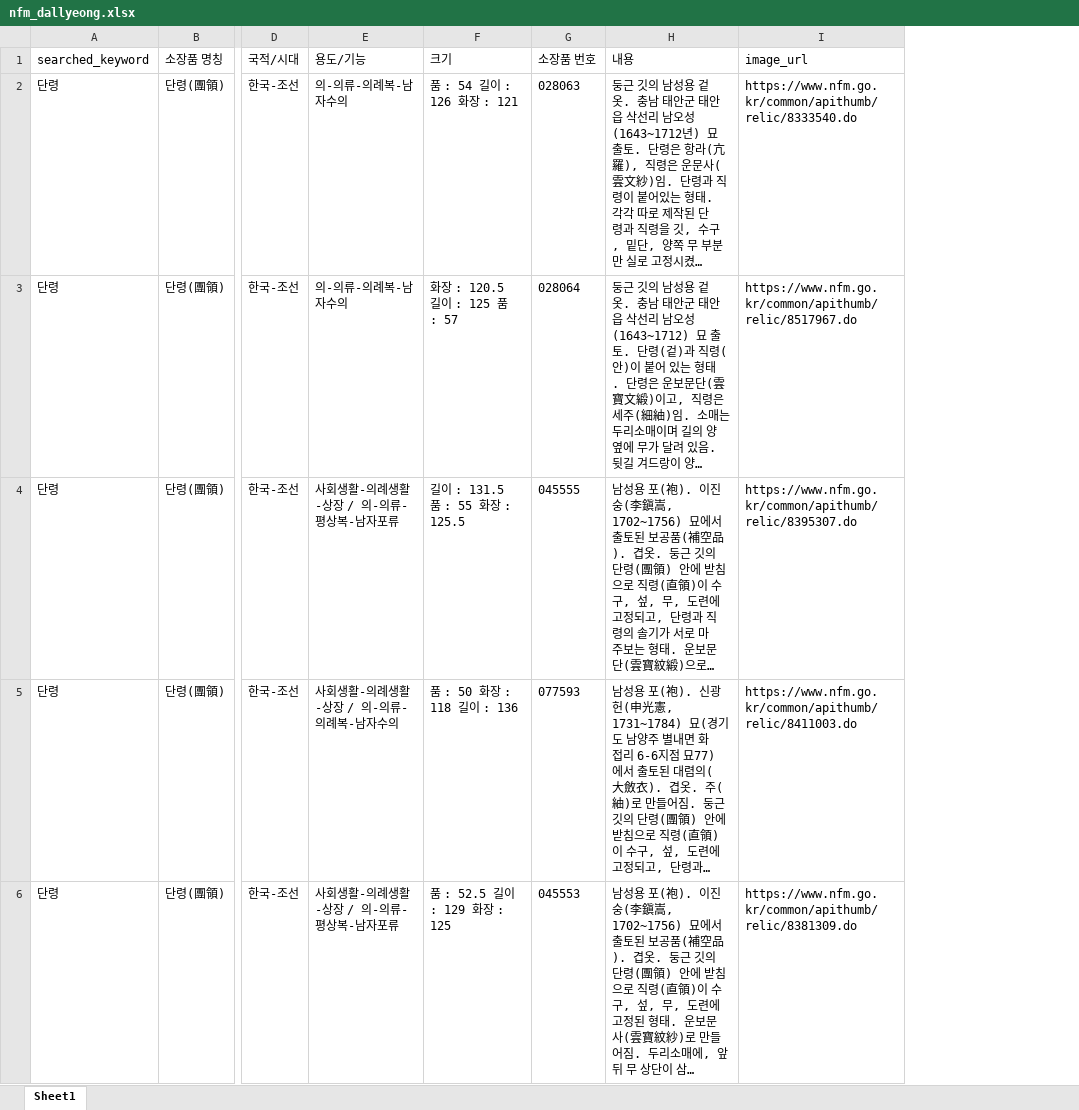
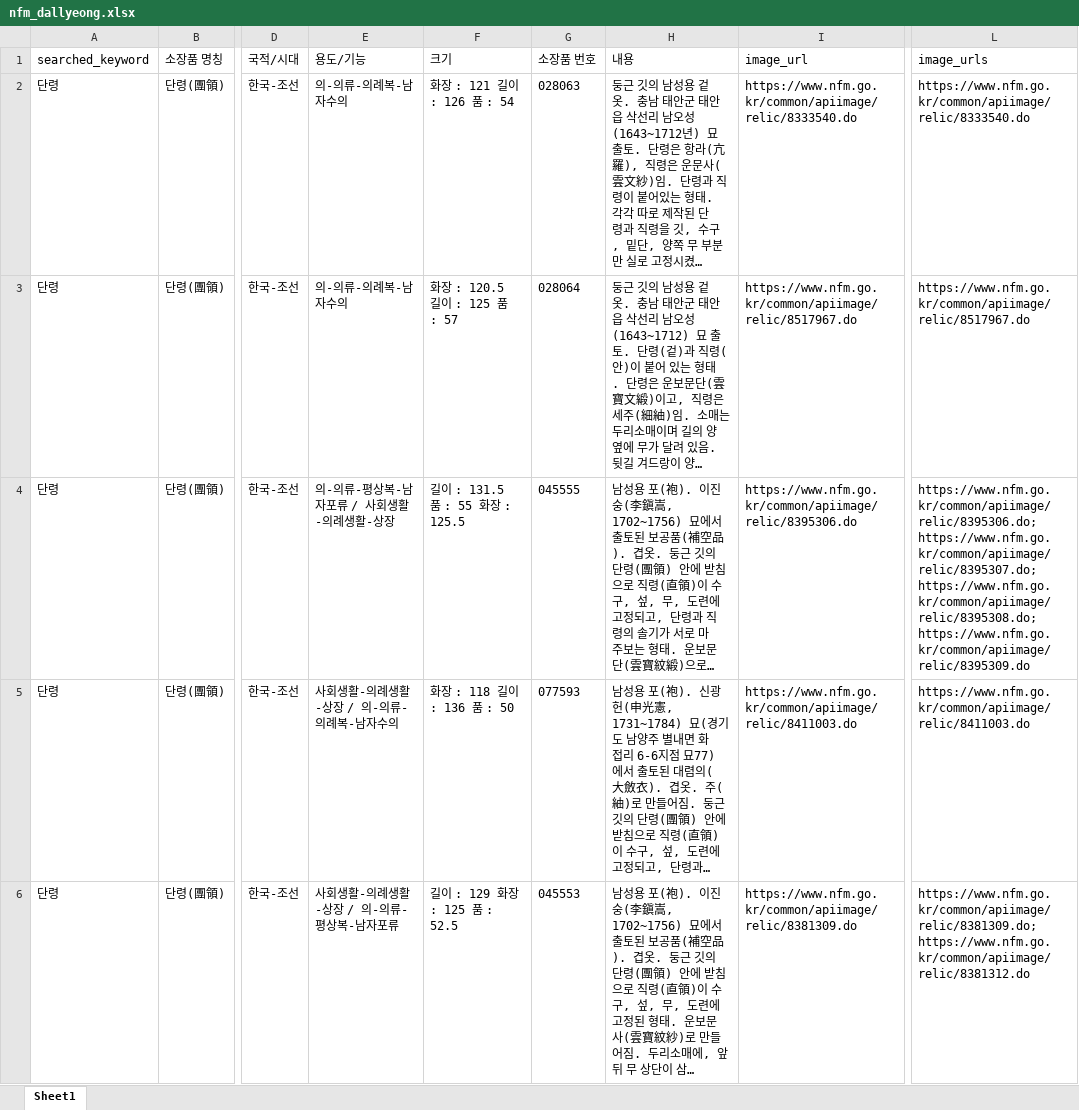
Before and after one commit to Yunu-Jeon/DH-Hyungbae, an Excel workbook: data/nfm_dallyeong.xlsx, sheet Sheet1, drawn as a sheet; only a part is shown, gaps mark what is left out; long unchanged cells end in …; values as stored, in another font and other column widths than the file's, no borders; the diff covers the shown part only; the diff names each change by its address in the sheet, - before the commit and + after, or states it on an @@ line.

```diff
--- a/data/nfm_dallyeong.xlsx (sheet Sheet1)
+++ b/data/nfm_dallyeong.xlsx (sheet Sheet1)
+column L (image_urls), rows 2-6: https://www.nfm.go.kr/common/apiimage/relic/8333540.do | https://www.nfm.go.kr/common/apiimage/relic/8517967.do | https://www.nfm.go.kr/common/apiimage/relic/8395306.do; https://www.nfm.go.kr/common/apiimage/relic/8395307.do; https://www.nfm.go.kr/common/apiimage/relic/8395308.do; https://www.nfm.go.kr/common/apiimage/relic/8395309.do | https://www.nfm.go.kr/common/apiimage/relic/8411003.do | https://www.nfm.go.kr/common/apiimage/relic/8381309.do; https://www.nfm.go.kr/common/apiimage/relic/8381312.do
-F2 (크기): 품 : 54 길이 : 126 화장 : 121
+F2 (크기): 화장 : 121 길이 : 126 품 : 54
-I2 (image_url): https://www.nfm.go.kr/common/apithumb/relic/8333540.do
+I2 (image_url): https://www.nfm.go.kr/common/apiimage/relic/8333540.do
-I3 (image_url): https://www.nfm.go.kr/common/apithumb/relic/8517967.do
+I3 (image_url): https://www.nfm.go.kr/common/apiimage/relic/8517967.do
-E4 (용도/기능): 사회생활-의례생활-상장 / 의-의류-평상복-남자포류
+E4 (용도/기능): 의-의류-평상복-남자포류 / 사회생활-의례생활-상장
-I4 (image_url): https://www.nfm.go.kr/common/apithumb/relic/8395307.do
+I4 (image_url): https://www.nfm.go.kr/common/apiimage/relic/8395306.do
-F5 (크기): 품 : 50 화장 : 118 길이 : 136
+F5 (크기): 화장 : 118 길이 : 136 품 : 50
-I5 (image_url): https://www.nfm.go.kr/common/apithumb/relic/8411003.do
+I5 (image_url): https://www.nfm.go.kr/common/apiimage/relic/8411003.do
-F6 (크기): 품 : 52.5 길이 : 129 화장 : 125
+F6 (크기): 길이 : 129 화장 : 125 품 : 52.5
-I6 (image_url): https://www.nfm.go.kr/common/apithumb/relic/8381309.do
+I6 (image_url): https://www.nfm.go.kr/common/apiimage/relic/8381309.do
```
Also changed, not shown: 80 edited cells elsewhere in this sheet, data/nfm_hyungbae.xlsx, data/nfm_merge.xlsx, 9 other files.
